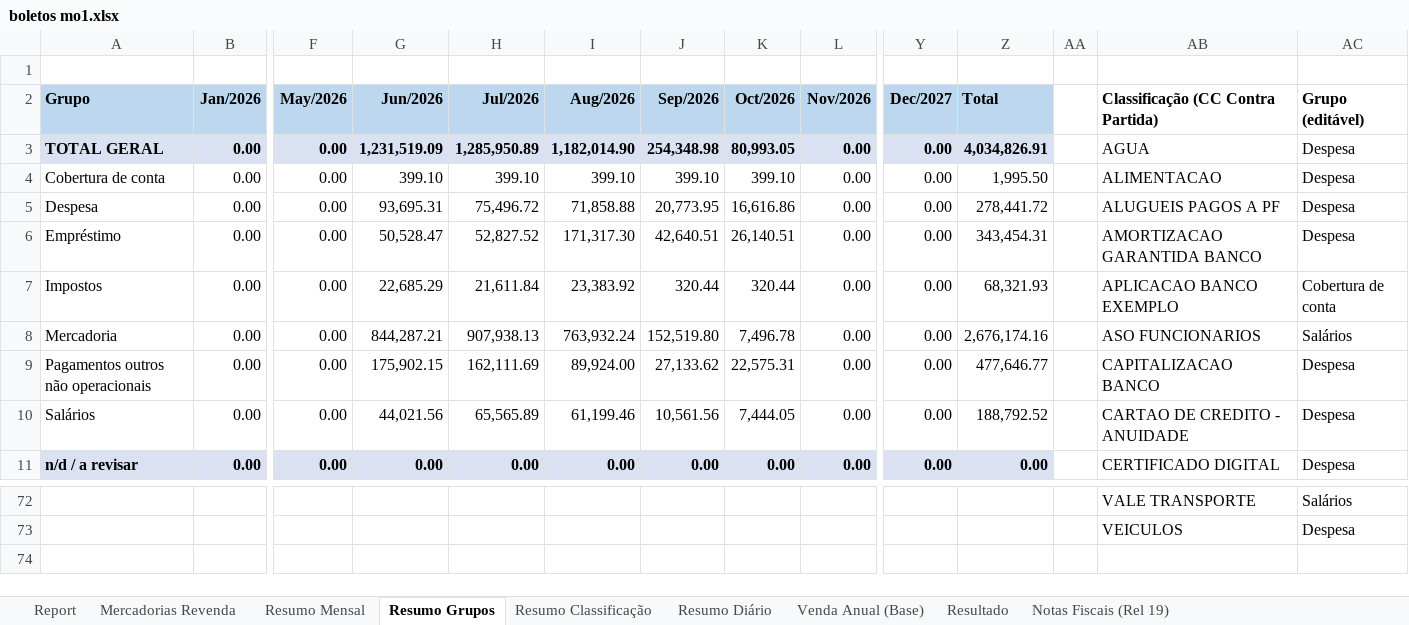
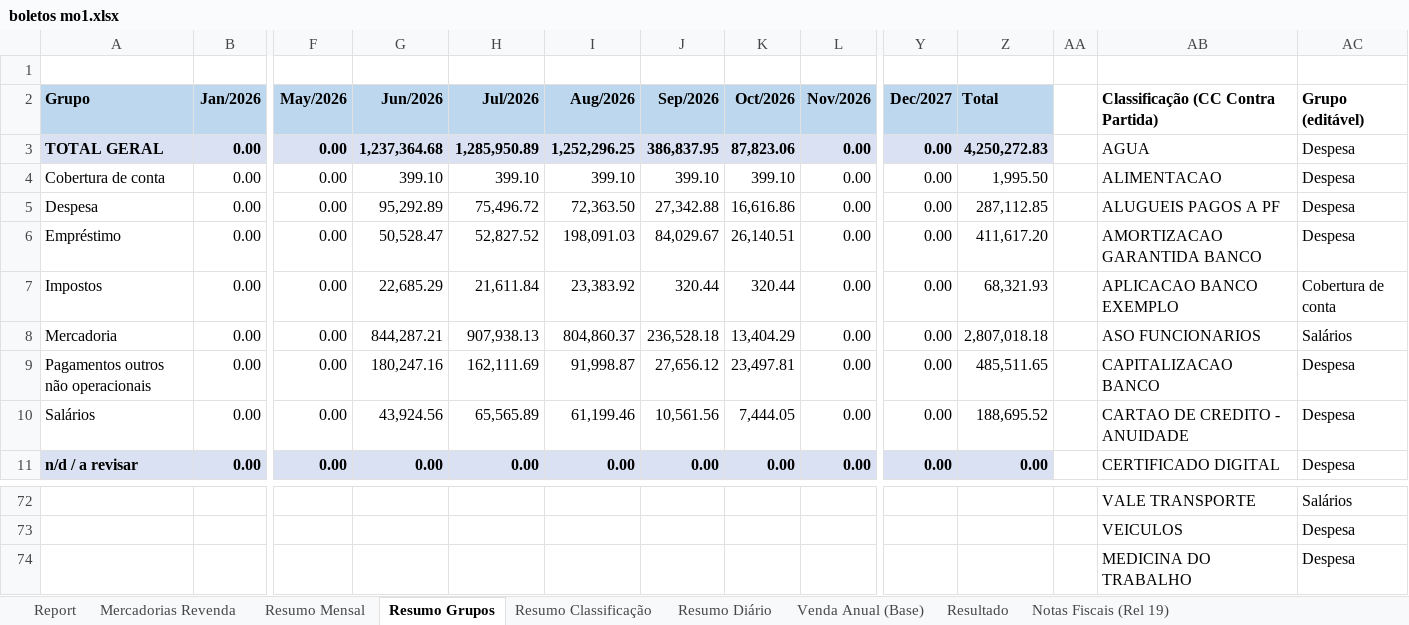
Before and after one commit to neilianesilva2408-collab/boletos---mercadinho, an Excel workbook: boletos mo1.xlsx, sheet Resumo Grupos, drawn as a sheet; only a part is shown, gaps mark what is left out; values as stored, in another font and other column widths than the file's, no borders; rows hold the shown columns only; the diff names each change by its address in the sheet, - before the commit and + after, or states it on an @@ line.

```diff
--- a/boletos mo1.xlsx (sheet Resumo Grupos)
+++ b/boletos mo1.xlsx (sheet Resumo Grupos)
-G3 (Jun/2026): 1,231,519.09
+G3 (Jun/2026): 1,237,364.68
-I3 (Aug/2026): 1,182,014.90
+I3 (Aug/2026): 1,252,296.25
-J3 (Sep/2026): 254,348.98
+J3 (Sep/2026): 386,837.95
-K3 (Oct/2026): 80,993.05
+K3 (Oct/2026): 87,823.06
-Z3 (Total): 4,034,826.91
+Z3 (Total): 4,250,272.83
-G5 (Jun/2026): 93,695.31
+G5 (Jun/2026): 95,292.89
-I5 (Aug/2026): 71,858.88
+I5 (Aug/2026): 72,363.50
-J5 (Sep/2026): 20,773.95
+J5 (Sep/2026): 27,342.88
-Z5 (Total): 278,441.72
+Z5 (Total): 287,112.85
-I6 (Aug/2026): 171,317.30
+I6 (Aug/2026): 198,091.03
-J6 (Sep/2026): 42,640.51
+J6 (Sep/2026): 84,029.67
-Z6 (Total): 343,454.31
+Z6 (Total): 411,617.20
-I8 (Aug/2026): 763,932.24
+I8 (Aug/2026): 804,860.37
-J8 (Sep/2026): 152,519.80
+J8 (Sep/2026): 236,528.18
-K8 (Oct/2026): 7,496.78
+K8 (Oct/2026): 13,404.29
-Z8 (Total): 2,676,174.16
+Z8 (Total): 2,807,018.18
-G9 (Jun/2026): 175,902.15
+G9 (Jun/2026): 180,247.16
-I9 (Aug/2026): 89,924.00
+I9 (Aug/2026): 91,998.87
-J9 (Sep/2026): 27,133.62
+J9 (Sep/2026): 27,656.12
-K9 (Oct/2026): 22,575.31
+K9 (Oct/2026): 23,497.81
-Z9 (Total): 477,646.77
+Z9 (Total): 485,511.65
-G10 (Jun/2026): 44,021.56
+G10 (Jun/2026): 43,924.56
-Z10 (Total): 188,792.52
+Z10 (Total): 188,695.52
+row 74:  |  |  |  |  |  |  |  |  |  |  |  | MEDICINA DO TRABALHO | Despesa
```
Also changed, not shown: sheet Report, sheet Mercadorias Revenda, sheet Resumo Diário, sheet Resultado, sheet Resumo Classificação, sheet Resumo Mensal, formulas that keep their value, boletos mo2.xlsx.
